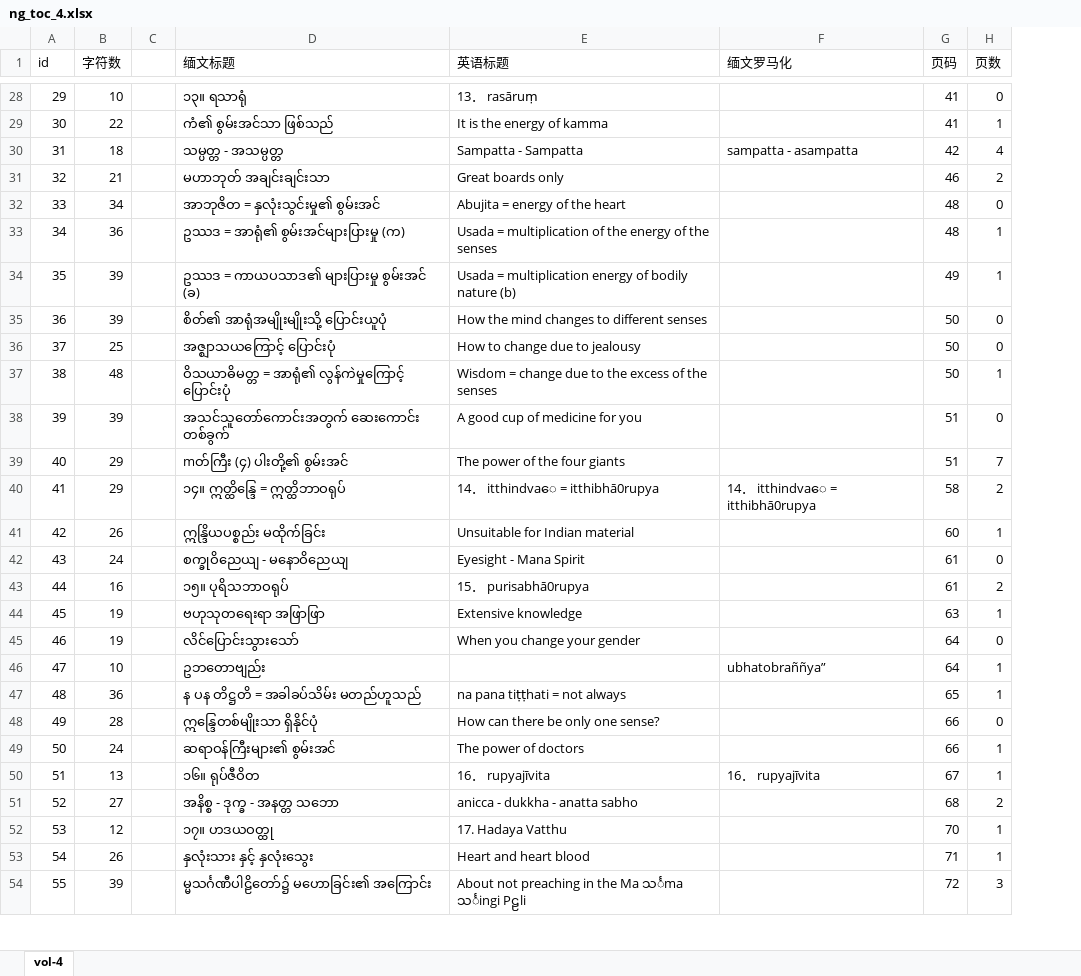
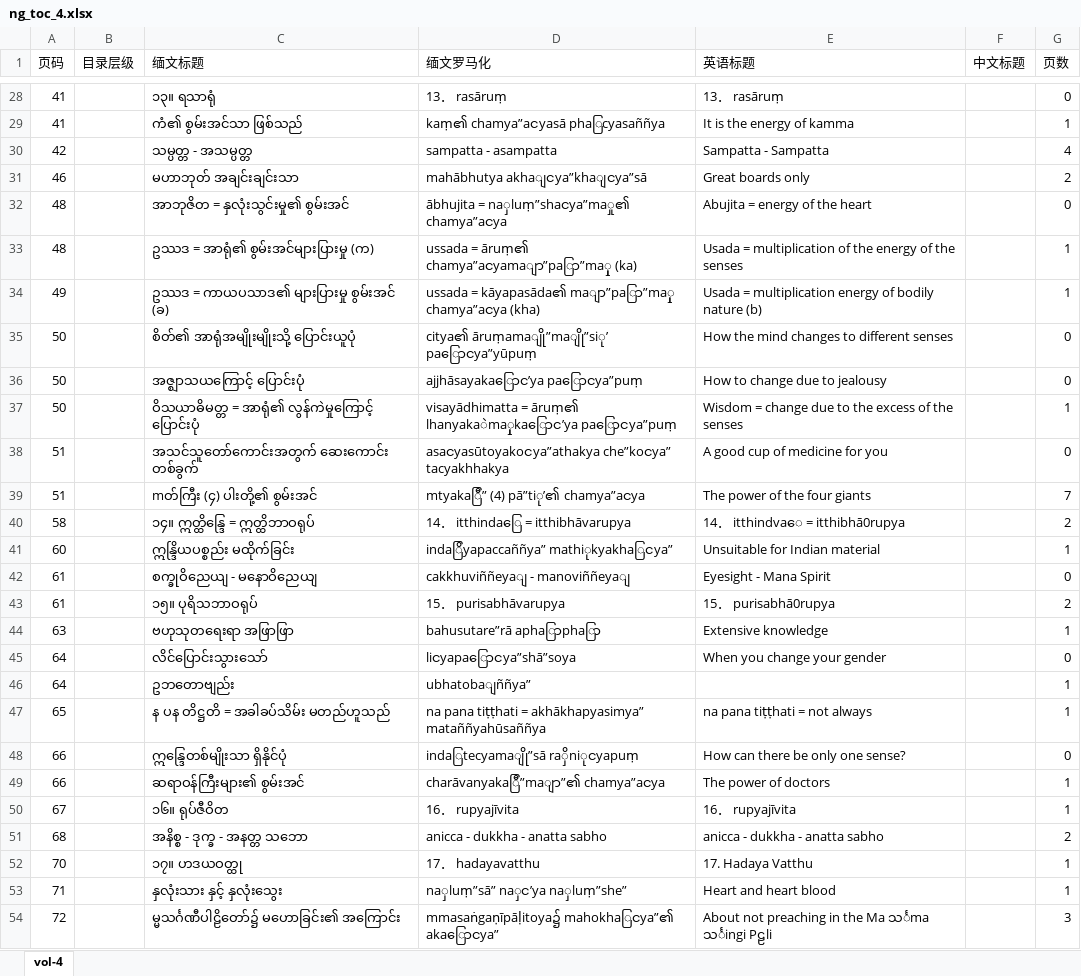
Before and after one commit to Bhikkhu-Kosalla/nibbana-gamini-patipada, an Excel workbook: vol_4/ng_toc_4.xlsx, sheet vol-4, drawn as a sheet; only a part is shown, gaps mark what is left out; values as stored, in another font and other column widths than the file's, no cell formats; removed rows and columns are numbered as before the commit, all else as after; the diff covers the shown part only; the diff names each change by its address in the sheet, - before the commit and + after, or states it on an @@ line.

```diff
--- a/vol_4/ng_toc_4.xlsx (sheet vol-4)
+++ b/vol_4/ng_toc_4.xlsx (sheet vol-4)
-column B (字符数), rows 28-54: 10 | 22 | 18 | 21 | 34 | 36 | 39 | 39 | 25 | 48 | 39 | 29 | 29 | 26 | 24 | 16 | 19 | 19 | 10 | 36 | 28 | 24 | 13 | 27 | 12 | 26 | 39
-column C, empty
+column B (目录层级), empty
+column D (缅文罗马化), rows 28-54: 13． rasāruṃ | kaṃ၏ chamya”aငyasā phaြcyasaññya | sampatta - asampatta | mahābhutya akhaျငya”khaျငya”sā | ābhujita = naှluṃ”shaငya”maှု၏ chamya”aငya | ussada = āruṃ၏ chamya”aငyamaျာ”paြာ”maှု (ka) | ussada = kāyapasāda၏ maျာ”paြာ”maှု chamya”aငya (kha) | citya၏ āruṃamaျို”maျို”siု’ paြောငya”yūpuṃ | ajjhāsayakaြောင’ya paြောငya”puṃ | visayādhimatta = āruṃ၏ lhanyakaဲmaှုkaြောင’ya paြောငya”puṃ | asaငyasūtoyakoငya”athakya che”koငya” tacyakhhakya | mtyakaြီ” (4) pā”tiု’၏ chamya”aငya | 14． itthindaြေ = itthibhāvarupya | indaြိyapaccaññya” mathiုkyakhaြငya” | cakkhuviññeyaျ - manoviññeyaျ | 15． purisabhāvarupya | bahusutare”rā aphaြာphaြာ | liငyapaြောငya”shā”soya | ubhatobaျññya” | na pana tiṭṭhati = akhākhapyasimya” mataññyahūsaññya | indaြtecyamaျို”sā raှိniုငyapuṃ | charāvanyakaြီ”maျာ”၏ chamya”aငya | 16． rupyajīvita | anicca - dukkha - anatta sabho | 17． hadayavatthu | naှluṃ”sā” naှင’ya naှluṃ”she” | mmasaṅgaṇīpāḷitoya၌ mahokhaြငya”၏ akaြောငya”
-column F (缅文罗马化), rows 30-50: sampatta - asampatta |  |  |  |  |  |  |  |  |  | 14． itthindvaေ = itthibhā0rupya |  |  |  |  |  | ubhatobraññya” |  |  |  | 16． rupyajīvita
-column G (页码), rows 28-54: 41 | 41 | 42 | 46 | 48 | 48 | 49 | 50 | 50 | 50 | 51 | 51 | 58 | 60 | 61 | 61 | 63 | 64 | 64 | 65 | 66 | 66 | 67 | 68 | 70 | 71 | 72
+column F (中文标题), empty
-A1: id
+A1: 页码
-A28 (页码): 29
+A28 (页码): 41
-A29 (页码): 30
+A29 (页码): 41
-A30 (页码): 31
+A30 (页码): 42
-A31 (页码): 32
+A31 (页码): 46
-A32 (页码): 33
+A32 (页码): 48
-A33 (页码): 34
+A33 (页码): 48
-A34 (页码): 35
+A34 (页码): 49
-A35 (页码): 36
+A35 (页码): 50
-A36 (页码): 37
+A36 (页码): 50
-A37 (页码): 38
+A37 (页码): 50
-A38 (页码): 39
+A38 (页码): 51
-A39 (页码): 40
+A39 (页码): 51
-A40 (页码): 41
+A40 (页码): 58
-A41 (页码): 42
+A41 (页码): 60
-A42 (页码): 43
+A42 (页码): 61
-A43 (页码): 44
+A43 (页码): 61
-A44 (页码): 45
+A44 (页码): 63
-A45 (页码): 46
+A45 (页码): 64
-A46 (页码): 47
+A46 (页码): 64
-A47 (页码): 48
+A47 (页码): 65
-A48 (页码): 49
+A48 (页码): 66
-A49 (页码): 50
+A49 (页码): 66
-A50 (页码): 51
+A50 (页码): 67
-A51 (页码): 52
+A51 (页码): 68
-A52 (页码): 53
+A52 (页码): 70
-A53 (页码): 54
+A53 (页码): 71
-A54 (页码): 55
+A54 (页码): 72
```
Also changed, not shown: 339 edited cells elsewhere in this sheet, cell formats, formulas that keep their value, vol_1/ng_toc_1.xlsx, vol_5/ng_toc_5.xlsx, 1 other file.
